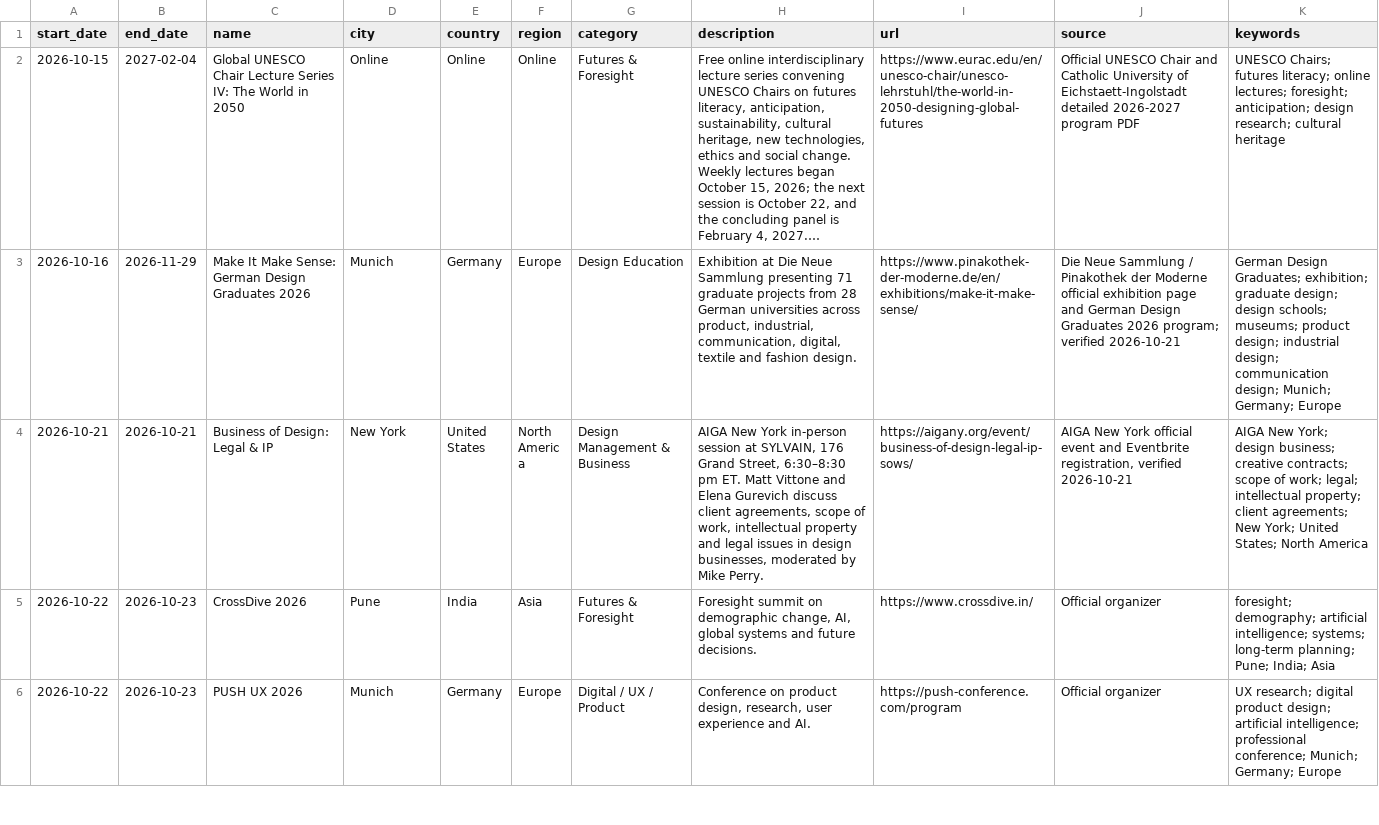
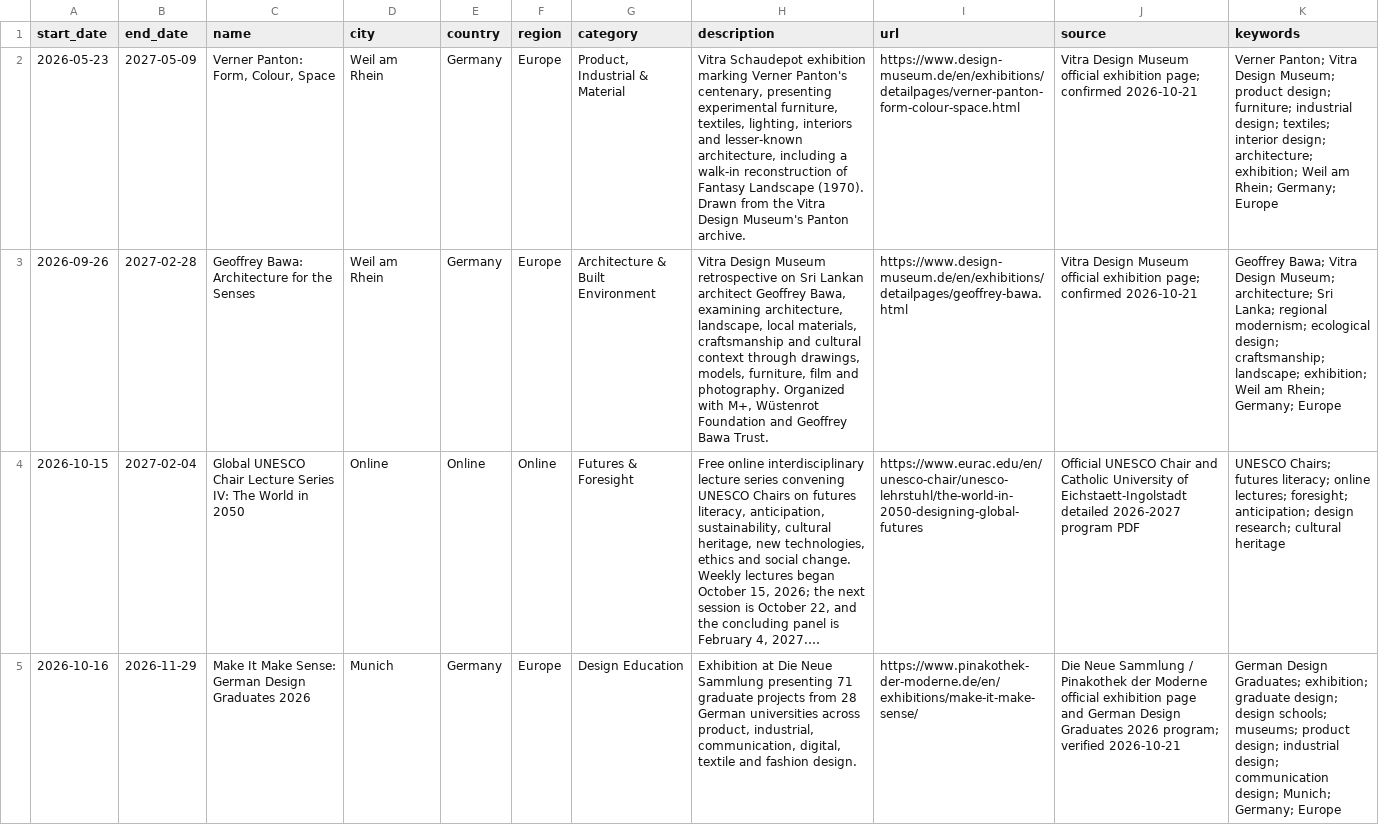
Before and after one commit to brandiejanow/design-reservoir, a CSV file: data/events.csv, drawn as a sheet; only a part is shown; the shorter side is filled out with more unchanged rows; long unchanged cells end in …; the diff names each change by its address in the sheet, - before the commit and + after, or states it on an @@ line.

Commit message:
Add two curated Vitra Design Museum exhibitions to events calendar

```diff
--- a/data/events.csv
+++ b/data/events.csv
+row 2: 2026-05-23 | 2027-05-09 | Verner Panton: Form, Colour, Space | Weil am Rhein | Germany | Europe | Product, Industrial & Material | Vitra Schaudepot exhibition marking Verner Panton's centenary, presenting experimental furniture, textiles, lighting, interiors and lesser-known architecture, including a walk-in reconstruction of Fantasy Landscape (1970). Drawn from the Vitra Design Museum's Panton archive. | https://www.design-museum.de/en/exhibitions/detailpages/verner-panton-form-colour-space.html | Vitra Design Museum official exhibition page; confirmed 2026-10-21 | Verner Panton; Vitra Design Museum; product design; furniture; industrial design; textiles; interior design; architecture; exhibition; Weil am Rhein; Germany; Europe
+row 3: 2026-09-26 | 2027-02-28 | Geoffrey Bawa: Architecture for the Senses | Weil am Rhein | Germany | Europe | Architecture & Built Environment | Vitra Design Museum retrospective on Sri Lankan architect Geoffrey Bawa, examining architecture, landscape, local materials, craftsmanship and cultural context through drawings, models, furniture, film and photography. Organized with M+, Wüstenrot Foundation and Geoffrey Bawa Trust. | https://www.design-museum.de/en/exhibitions/detailpages/geoffrey-bawa.html | Vitra Design Museum official exhibition page; confirmed 2026-10-21 | Geoffrey Bawa; Vitra Design Museum; architecture; Sri Lanka; regional modernism; ecological design; craftsmanship; landscape; exhibition; Weil am Rhein; Germany; Europe
```
